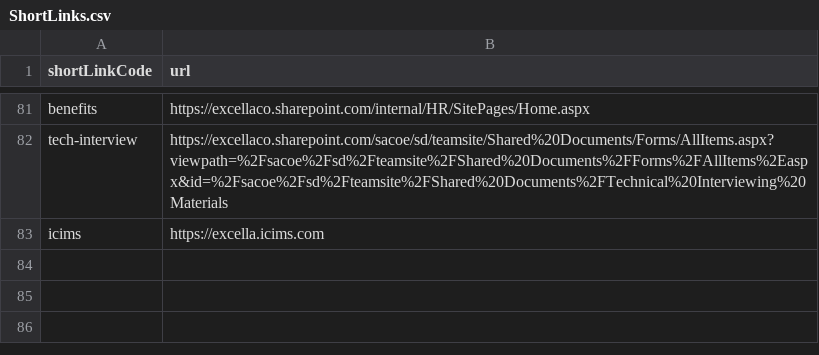
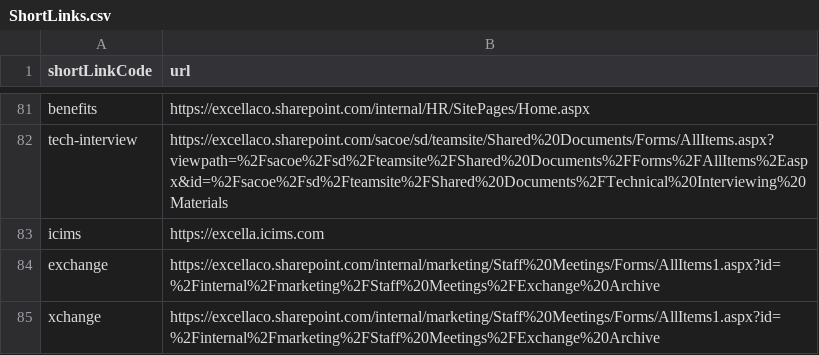
Before and after one commit to excellalabs/xluhco, a CSV file: src/xluhco.web/wwwroot/ShortLinks.csv, drawn as a sheet; only a part is shown, gaps mark what is left out.

Commit message:
Add links for Exchange archives
`exchange` and `xchange` will now go to the exchange archives.

```diff
--- a/src/xluhco.web/wwwroot/ShortLinks.csv
+++ b/src/xluhco.web/wwwroot/ShortLinks.csv
@@ -83 +83,3 @@ tech-interview,https://excellaco.sharepoint.com/sacoe/sd/teamsite/Shared%20Docum
 icims,https://excella.icims.com
+exchange,https://excellaco.sharepoint.com/internal/marketing/Staff%20Meetings/Forms/AllItems1.aspx?id=%2Finternal%2Fmarketing%2FStaff%20Meetings%2FExchange%20Archive
+xchange,https://excellaco.sharepoint.com/internal/marketing/Staff%20Meetings/Forms/AllItems1.aspx?id=%2Finternal%2Fmarketing%2FStaff%20Meetings%2FExchange%20Archive
```
